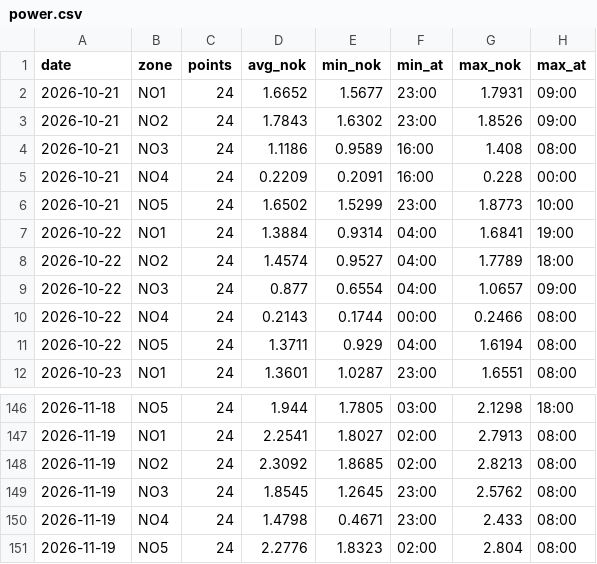
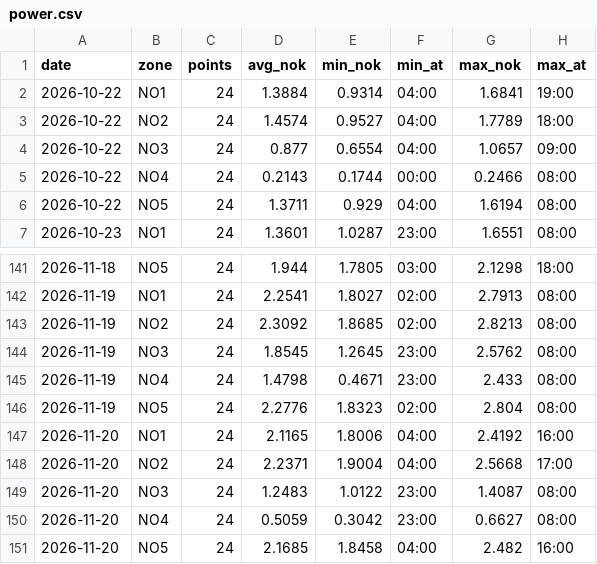
Before and after one commit to wiggendigital/data-collection, a CSV file: site/data/downloads/power.csv, drawn as a sheet; only a part is shown, gaps mark what is left out.

```diff
--- a/site/data/downloads/power.csv
+++ b/site/data/downloads/power.csv
@@ -1,7 +1,2 @@
 date,zone,points,avg_nok,min_nok,min_at,max_nok,max_at
-2026-10-21,NO1,24,1.6652,1.5677,23:00,1.7931,09:00
-2026-10-21,NO2,24,1.7843,1.6302,23:00,1.8526,09:00
-2026-10-21,NO3,24,1.1186,0.9589,16:00,1.408,08:00
-2026-10-21,NO4,24,0.2209,0.2091,16:00,0.228,00:00
-2026-10-21,NO5,24,1.6502,1.5299,23:00,1.8773,10:00
 2026-10-22,NO1,24,1.3884,0.9314,04:00,1.6841,19:00
@@ -151 +146,6 @@
 2026-11-19,NO5,24,2.2776,1.8323,02:00,2.804,08:00
+2026-11-20,NO1,24,2.1165,1.8006,04:00,2.4192,16:00
+2026-11-20,NO2,24,2.2371,1.9004,04:00,2.5668,17:00
+2026-11-20,NO3,24,1.2483,1.0122,23:00,1.4087,08:00
+2026-11-20,NO4,24,0.5059,0.3042,23:00,0.6627,08:00
+2026-11-20,NO5,24,2.1685,1.8458,04:00,2.482,16:00
```
Also changed, not shown: 4 other files.
